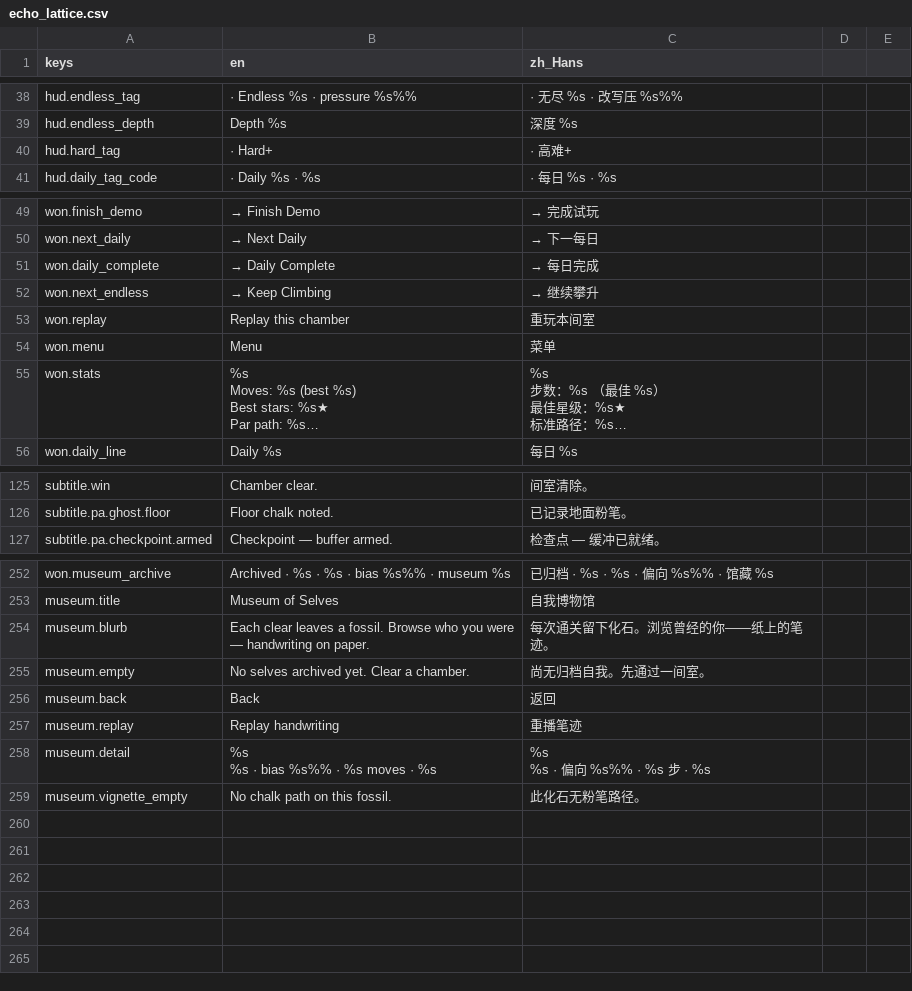
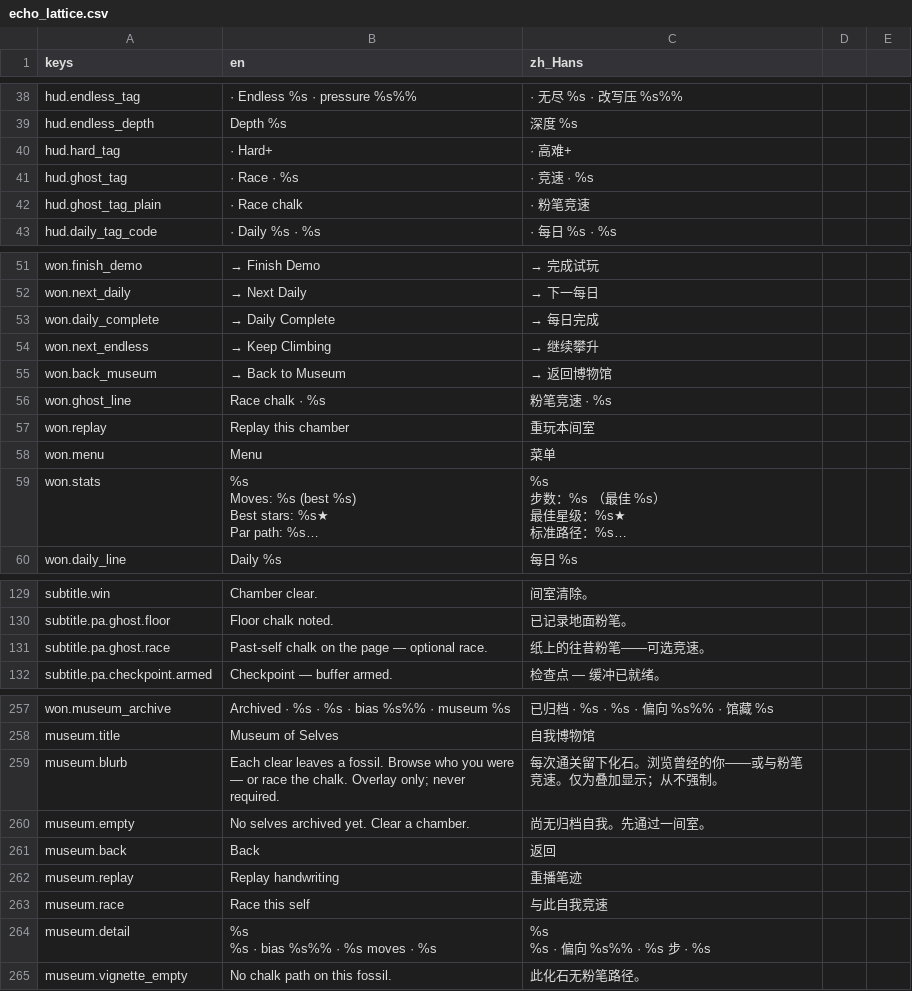
Before and after one commit to cmp07/Game-, a CSV file: game/echo_lattice/locale/echo_lattice.csv, drawn as a sheet; only a part is shown, gaps mark what is left out; long unchanged cells end in ….

```diff
--- a/game/echo_lattice/locale/echo_lattice.csv
+++ b/game/echo_lattice/locale/echo_lattice.csv
@@ -40,2 +40,4 @@ hud.endless_depth,Depth %s,深度 %s
 hud.hard_tag, · Hard+, · 高难+
+hud.ghost_tag, · Race · %s, · 竞速 · %s
+hud.ghost_tag_plain, · Race chalk, · 粉笔竞速
 hud.daily_tag_code, · Daily %s · %s, · 每日 %s · %s
@@ -52,2 +54,6 @@ won.daily_complete,→ Daily Complete,→ 每日完成
 won.next_endless,→ Keep Climbing,→ 继续攀升
+won.back_museum,→ Back to Museum,→ 返回博物馆
+won.ghost_line,"
+Race chalk · %s","
+粉笔竞速 · %s"
 won.replay,Replay this chamber,重玩本间室
@@ -152,2 +158,3 @@ subtitle.win,Chamber clear.,间室清除。
 subtitle.pa.ghost.floor,Floor chalk noted.,已记录地面粉笔。
+subtitle.pa.ghost.race,Past-self chalk on the page — optional race.,纸上的往昔粉笔——可选竞速。
 subtitle.pa.checkpoint.armed,Checkpoint — buffer armed.,检查点 — 缓冲已就绪。
@@ -289,3 +296,3 @@ won.museum_archive,Archived · %s · %s · bias %s%% · museum %s,已归档 · %
 museum.title,Museum of Selves,自我博物馆
-museum.blurb,Each clear leaves a fossil. Browse who you were — handwriting on paper.,每次通关留下化石。浏览曾经的你——纸上的笔迹。
+museum.blurb,Each clear leaves a fossil. Browse who you were — or race the chalk. Overlay only; never required.,每次通关留下化石。浏览曾经的你——或与粉笔竞速。仅为叠加显示；从不强制。
 museum.empty,No selves archived yet. Clear a chamber.,尚无归档自我。先通过一间室。
@@ -293,2 +300,3 @@ museum.back,Back,返回
 museum.replay,Replay handwriting,重播笔迹
+museum.race,Race this self,与此自我竞速
 museum.detail,"%s
```
Also changed, not shown: 19 other files.
